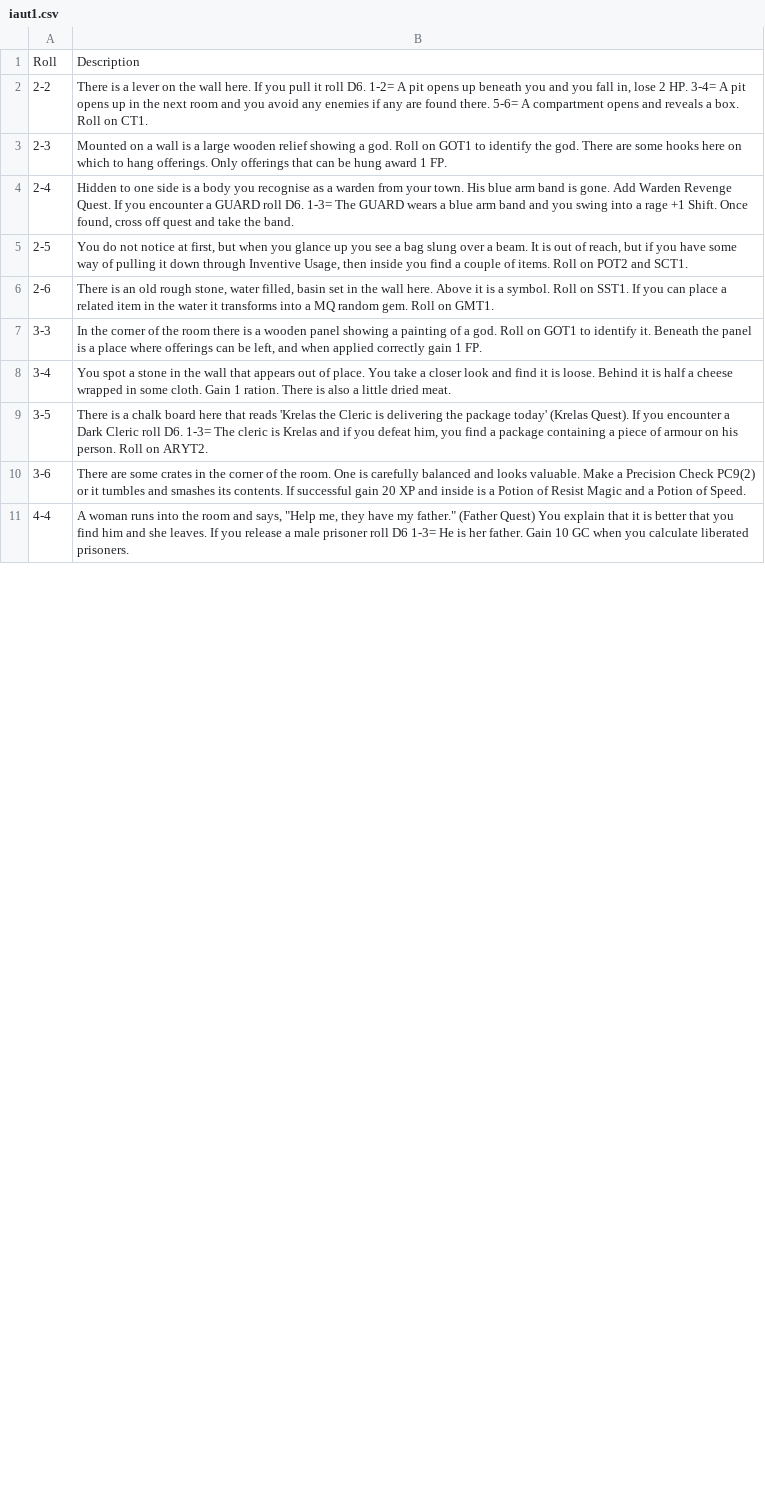
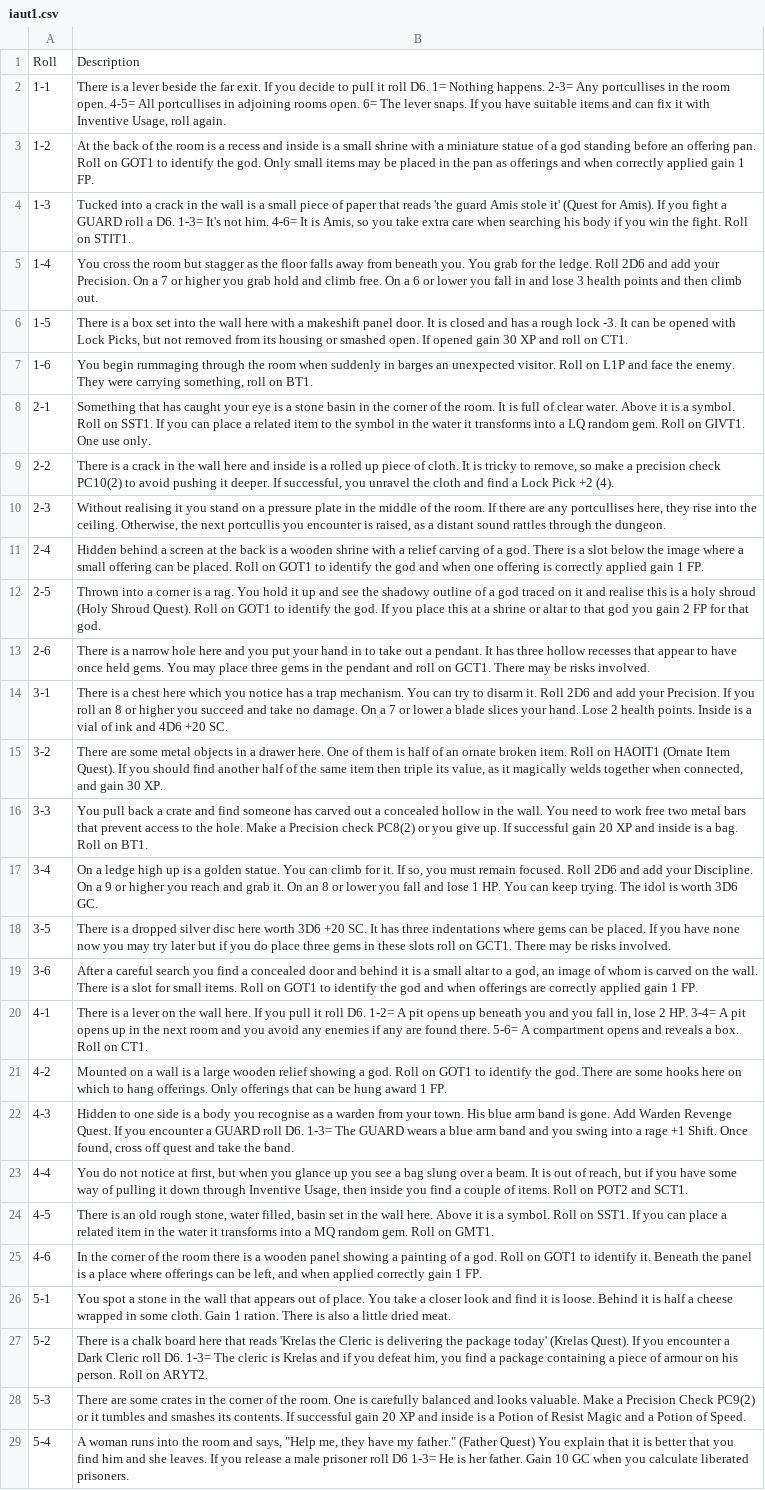
Before and after one commit to fboucher/2d6-dungeon-app, a CSV file: src/2d6-dungeon-service/data/iaut1.csv, drawn as a sheet; only a part is shown; addresses are those after the commit; the diff covers the shown part only; the diff names each change by its address in the sheet, - before the commit and + after, or states it on an @@ line.

Commit message:
fix issue with iaut1 table and all all other meta_table

```diff
--- a/src/2d6-dungeon-service/data/iaut1.csv
+++ b/src/2d6-dungeon-service/data/iaut1.csv
+row 2: 1-1 | There is a lever beside the far exit. If you decide to pull it roll D6. 1= Nothing happens. 2-3= Any portcullises in the room open. 4-5= All portcullises in adjoining rooms open. 6= The lever snaps. If you have suitable items and can fix it with Inventive Usage, roll again.
+row 3: 1-2 | At the back of the room is a recess and inside is a small shrine with a miniature statue of a god standing before an offering pan. Roll on GOT1 to identify the god. Only small items may be placed in the pan as offerings and when correctly applied gain 1 FP.
+row 4: 1-3 | Tucked into a crack in the wall is a small piece of paper that reads 'the guard Amis stole it' (Quest for Amis). If you fight a GUARD roll a D6. 1-3= It's not him. 4-6= It is Amis, so you take extra care when searching his body if you win the fight. Roll on STIT1.
+row 5: 1-4 | You cross the room but stagger as the floor falls away from beneath you. You grab for the ledge. Roll 2D6 and add your Precision. On a 7 or higher you grab hold and climb free. On a 6 or lower you fall in and lose 3 health points and then climb out.
+row 6: 1-5 | There is a box set into the wall here with a makeshift panel door. It is closed and has a rough lock -3. It can be opened with Lock Picks, but not removed from its housing or smashed open. If opened gain 30 XP and roll on CT1.
+row 7: 1-6 | You begin rummaging through the room when suddenly in barges an unexpected visitor. Roll on L1P and face the enemy. They were carrying something, roll on BT1.
+row 8: 2-1 | Something that has caught your eye is a stone basin in the corner of the room. It is full of clear water. Above it is a symbol. Roll on SST1. If you can place a related item to the symbol in the water it transforms into a LQ random gem. Roll on GIVT1. One use only.
+row 9: 2-2 | There is a crack in the wall here and inside is a rolled up piece of cloth. It is tricky to remove, so make a precision check PC10(2) to avoid pushing it deeper. If successful, you unravel the cloth and find a Lock Pick +2 (4).
+row 10: 2-3 | Without realising it you stand on a pressure plate in the middle of the room. If there are any portcullises here, they rise into the ceiling. Otherwise, the next portcullis you encounter is raised, as a distant sound rattles through the dungeon.
+row 11: 2-4 | Hidden behind a screen at the back is a wooden shrine with a relief carving of a god. There is a slot below the image where a small offering can be placed. Roll on GOT1 to identify the god and when one offering is correctly applied gain 1 FP.
+row 12: 2-5 | Thrown into a corner is a rag. You hold it up and see the shadowy outline of a god traced on it and realise this is a holy shroud (Holy Shroud Quest). Roll on GOT1 to identify the god. If you place this at a shrine or altar to that god you gain 2 FP for that god.
+row 13: 2-6 | There is a narrow hole here and you put your hand in to take out a pendant. It has three hollow recesses that appear to have once held gems. You may place three gems in the pendant and roll on GCT1. There may be risks involved.
+row 14: 3-1 | There is a chest here which you notice has a trap mechanism. You can try to disarm it. Roll 2D6 and add your Precision. If you roll an 8 or higher you succeed and take no damage. On a 7 or lower a blade slices your hand. Lose 2 health points. Inside is a vial of ink and 4D6 +20 SC.
+row 15: 3-2 | There are some metal objects in a drawer here. One of them is half of an ornate broken item. Roll on HAOIT1 (Ornate Item Quest). If you should find another half of the same item then triple its value, as it magically welds together when connected, and gain 30 XP.
+row 16: 3-3 | You pull back a crate and find someone has carved out a concealed hollow in the wall. You need to work free two metal bars that prevent access to the hole. Make a Precision check PC8(2) or you give up. If successful gain 20 XP and inside is a bag. Roll on BT1.
+row 17: 3-4 | On a ledge high up is a golden statue. You can climb for it. If so, you must remain focused. Roll 2D6 and add your Discipline. On a 9 or higher you reach and grab it. On an 8 or lower you fall and lose 1 HP. You can keep trying. The idol is worth 3D6 GC.
+row 18: 3-5 | There is a dropped silver disc here worth 3D6 +20 SC. It has three indentations where gems can be placed. If you have none now you may try later but if you do place three gems in these slots roll on GCT1. There may be risks involved.
+row 19: 3-6 | After a careful search you find a concealed door and behind it is a small altar to a god, an image of whom is carved on the wall. There is a slot for small items. Roll on GOT1 to identify the god and when offerings are correctly applied gain 1 FP.
-A20: 2-2
+A20: 4-1
-A21: 2-3
+A21: 4-2
-A22: 2-4
+A22: 4-3
-A23: 2-5
+A23: 4-4
-A24: 2-6
+A24: 4-5
-A25: 3-3
+A25: 4-6
-A26: 3-4
+A26: 5-1
-A27: 3-5
+A27: 5-2
-A28: 3-6
+A28: 5-3
-A29: 4-4
+A29: 5-4
```
Also changed, not shown: 8 edited cells elsewhere in this file, 24 other files.
